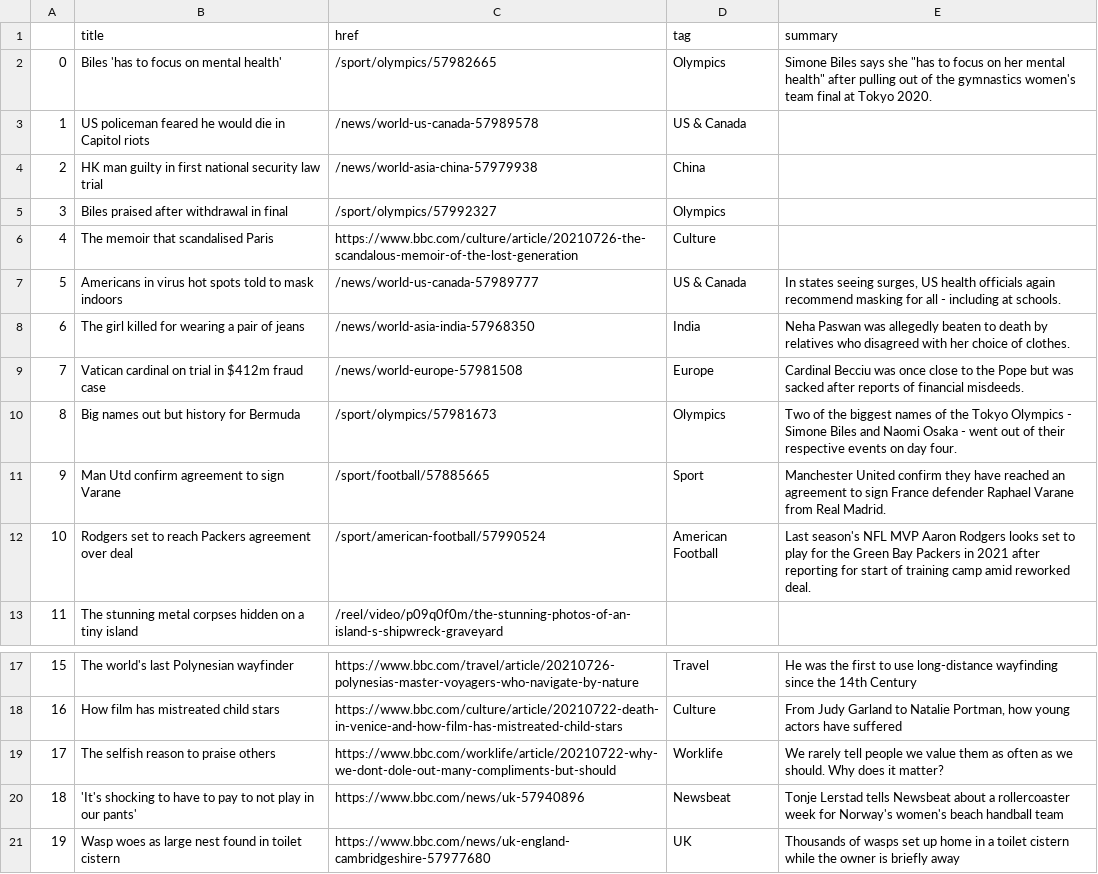
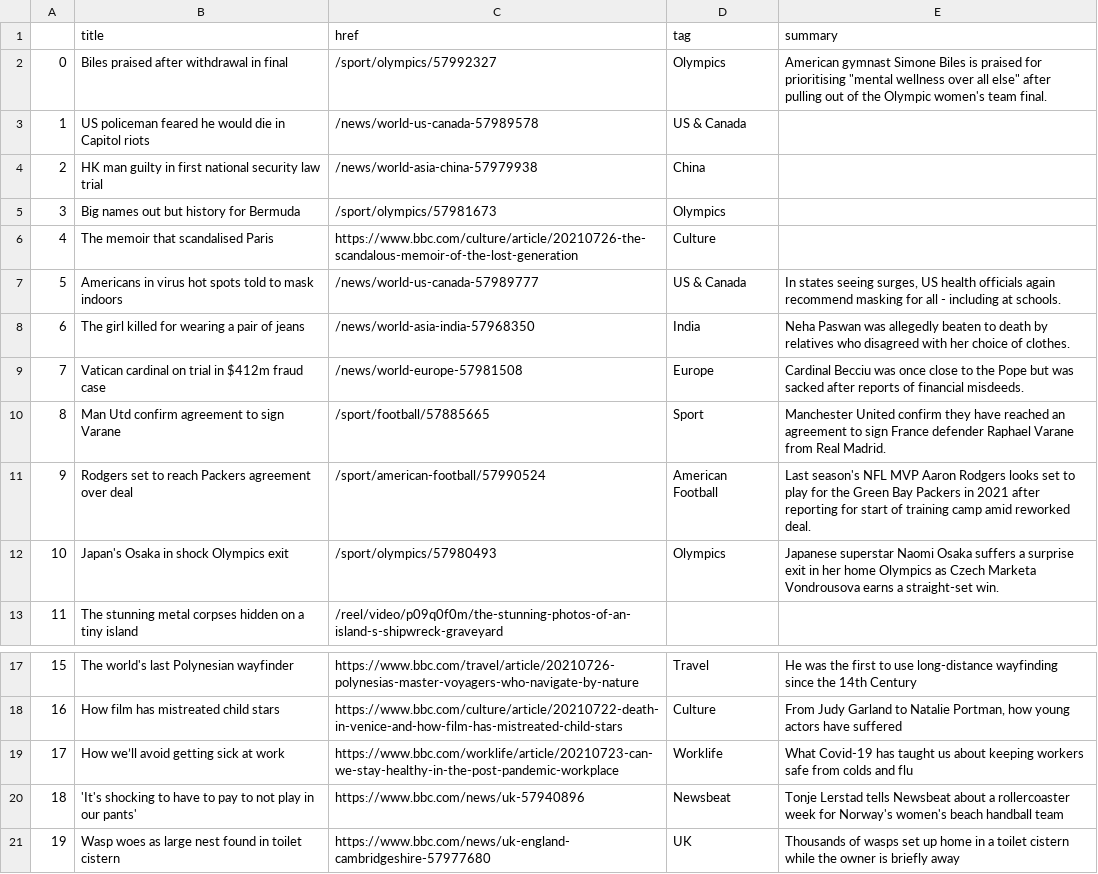
Before and after one commit to kgrumke/automatic-scraper, a CSV file: bbc-headlines.csv, drawn as a sheet; only a part is shown, gaps mark what is left out.

```diff
--- a/bbc-headlines.csv
+++ b/bbc-headlines.csv
@@ -1,6 +1,6 @@
 ,title,href,tag,summary
-0,Biles 'has to focus on mental health',/sport/olympics/57982665,Olympics,"Simone Biles says she ""has to focus on her mental health"" after pulling out of the gymnastics women's team final at Tokyo 2020."
+0,Biles praised after withdrawal in final,/sport/olympics/57992327,Olympics,"American gymnast Simone Biles is praised for prioritising ""mental wellness over all else"" after pulling out of the Olympic women's team final."
 1,US policeman feared he would die in Capitol riots,/news/world-us-canada-57989578,US & Canada,
 2,HK man guilty in first national security law trial,/news/world-asia-china-57979938,China,
-3,Biles praised after withdrawal in final,/sport/olympics/57992327,Olympics,
+3,Big names out but history for Bermuda,/sport/olympics/57981673,Olympics,
 4,The memoir that scandalised Paris,https://www.bbc.com/culture/article/20210726-the-scandalous-memoir-of-the-lost-generation,Culture,
@@ -9,5 +9,5 @@
 7,Vatican cardinal on trial in $412m fraud case,/news/world-europe-57981508,Europe,Cardinal Becciu was once close to the Pope but was sacked after reports of financial misdeeds.
-8,Big names out but history for Bermuda,/sport/olympics/57981673,Olympics,Two of the biggest names of the Tokyo Olympics - Simone Biles and Naomi Osaka - went out of their respective events on day four.
-9,Man Utd confirm agreement to sign Varane,/sport/football/57885665,Sport,Manchester United confirm they have reached an agreement to sign France defender Raphael Varane from Real Madrid.
-10,Rodgers set to reach Packers agreement over deal,/sport/american-football/57990524,American Football,Last season's NFL MVP Aaron Rodgers looks set to play for the Green Bay Packers in 2021 after reporting for start of training camp amid reworked deal.
+8,Man Utd confirm agreement to sign Varane,/sport/football/57885665,Sport,Manchester United confirm they have reached an agreement to sign France defender Raphael Varane from Real Madrid.
+9,Rodgers set to reach Packers agreement over deal,/sport/american-football/57990524,American Football,Last season's NFL MVP Aaron Rodgers looks set to play for the Green Bay Packers in 2021 after reporting for start of training camp amid reworked deal.
+10,Japan's Osaka in shock Olympics exit,/sport/olympics/57980493,Olympics,Japanese superstar Naomi Osaka suffers a surprise exit in her home Olympics as Czech Marketa Vondrousova earns a straight-set win.
 11,The stunning metal corpses hidden on a tiny island,/reel/video/p09q0f0m/the-stunning-photos-of-an-island-s-shipwreck-graveyard,,
@@ -18,3 +18,3 @@
 16,How film has mistreated child stars,https://www.bbc.com/culture/article/20210722-death-in-venice-and-how-film-has-mistreated-child-stars,Culture,"From Judy Garland to Natalie Portman, how young actors have suffered"
-17,The selfish reason to praise others,https://www.bbc.com/worklife/article/20210722-why-we-dont-dole-out-many-compliments-but-should,Worklife,We rarely tell people we value them as often as we should. Why does it matter?
+17,How we’ll avoid getting sick at work,https://www.bbc.com/worklife/article/20210723-can-we-stay-healthy-in-the-post-pandemic-workplace,Worklife,What Covid-19 has taught us about keeping workers safe from colds and flu
 18,'It's shocking to have to pay to not play in our pants',https://www.bbc.com/news/uk-57940896,Newsbeat,Tonje Lerstad tells Newsbeat about a rollercoaster week for Norway's women's beach handball team
```
